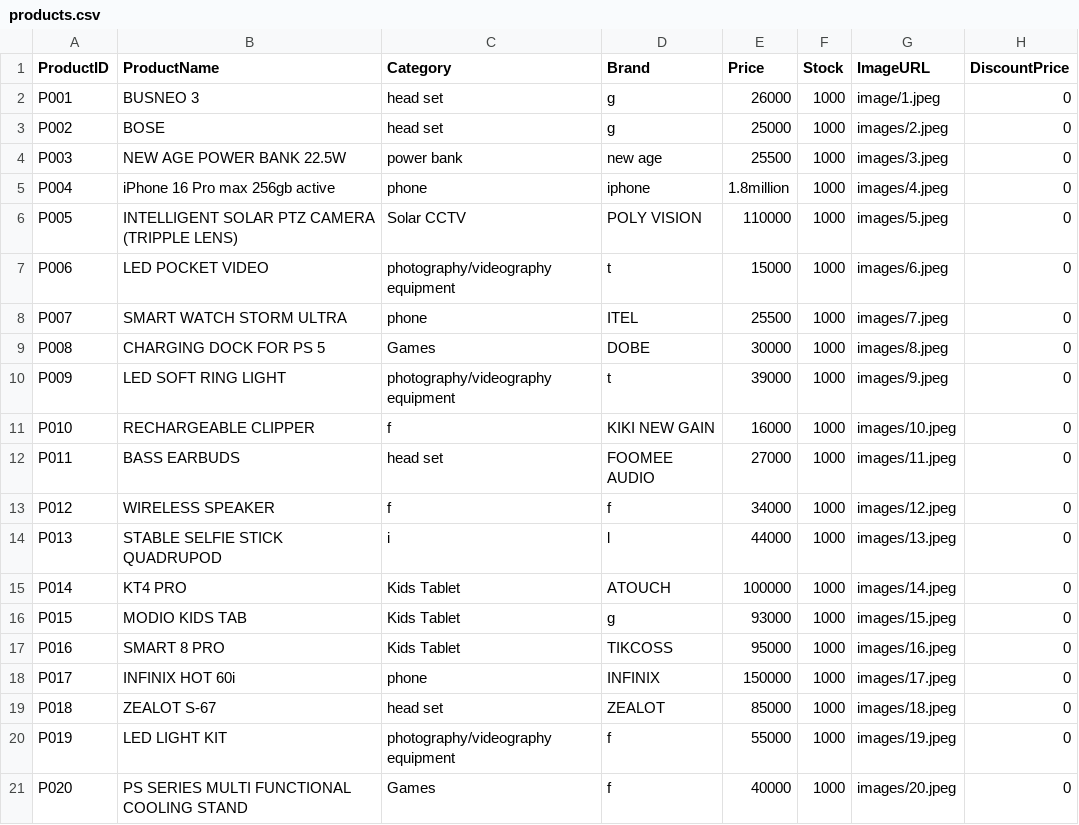
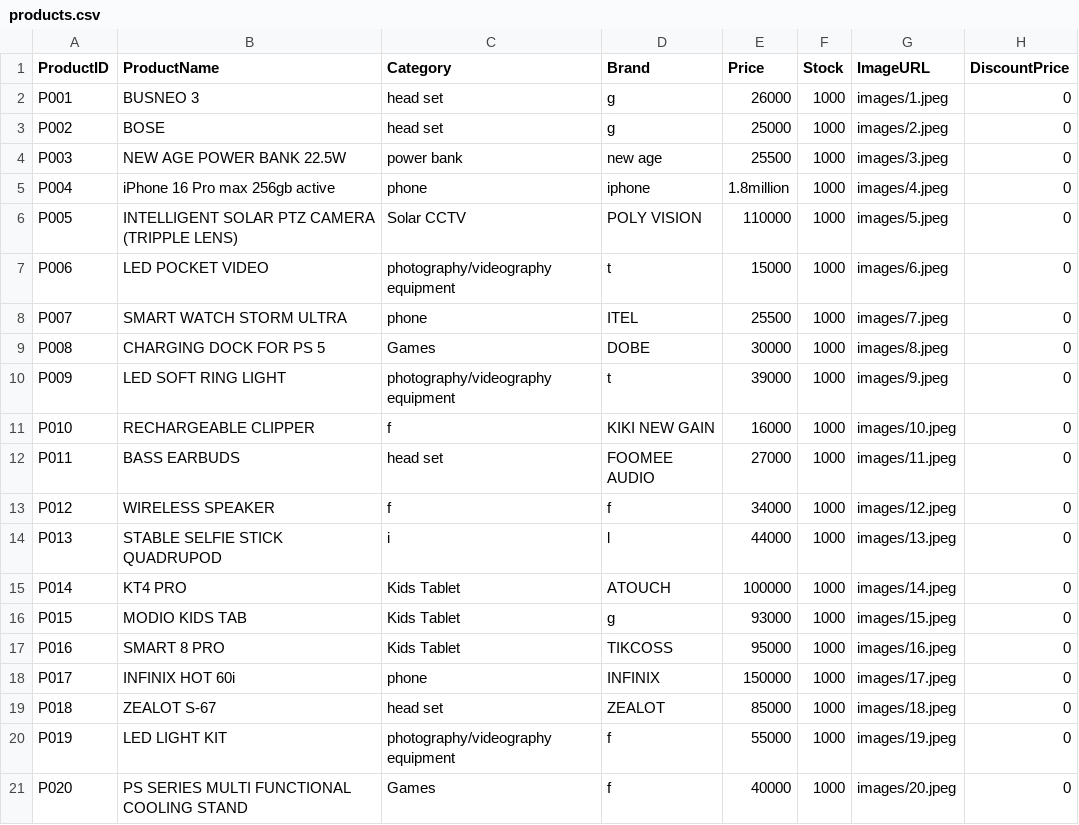
Before and after one commit to mystore19/PEREZGADGETS, a CSV file: products.csv, drawn as a sheet.

Commit message:
Update products.csv

```diff
--- a/products.csv
+++ b/products.csv
@@ -1,3 +1,3 @@
 ProductID,ProductName,Category,Brand,Price,Stock,ImageURL,DiscountPrice
-P001,BUSNEO 3,head set,g,26000,1000,image/1.jpeg,0
+P001,BUSNEO 3,head set,g,26000,1000,images/1.jpeg,0
 P002,BOSE,head set,g,25000,1000,images/2.jpeg,0
```
